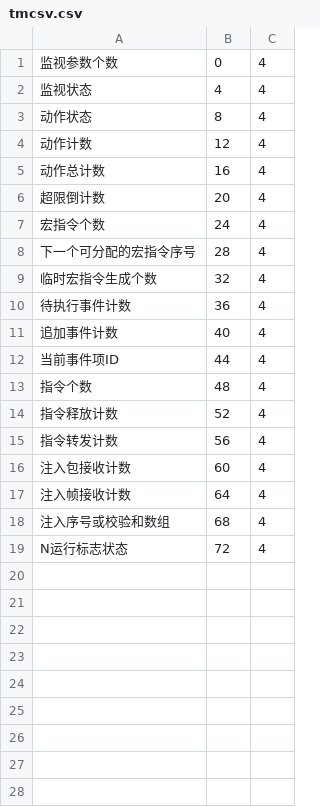
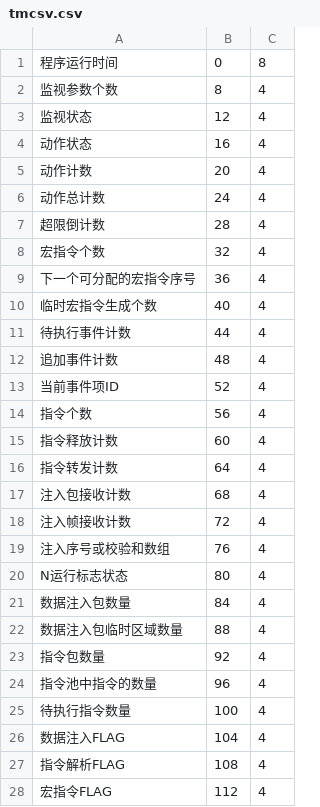
Before and after one commit to kfzjw008/Hierarchical-Task-Network-Timeline., a CSV file: config/tmcsv.csv, drawn as a sheet; only a part is shown; the diff covers the shown part only.

```diff
--- a/config/tmcsv.csv
+++ b/config/tmcsv.csv
@@ -1,19 +1,28 @@
-监视参数个数	0	4
-监视状态	4	4
-动作状态	8	4
-动作计数	12	4
-动作总计数	16	4
-超限倒计数	20	4
-宏指令个数	24	4
-下一个可分配的宏指令序号	28	4
-临时宏指令生成个数	32	4
-待执行事件计数	36	4
-追加事件计数	40	4
-当前事件项ID	44	4
-指令个数	48	4
-指令释放计数	52	4
-指令转发计数	56	4
-注入包接收计数	60	4
-注入帧接收计数	64	4
-注入序号或校验和数组	68	4
-N运行标志状态	72	4
+程序运行时间	0	8
+监视参数个数	8	4
+监视状态	12	4
+动作状态	16	4
+动作计数	20	4
+动作总计数	24	4
+超限倒计数	28	4
+宏指令个数	32	4
+下一个可分配的宏指令序号	36	4
+临时宏指令生成个数	40	4
+待执行事件计数	44	4
+追加事件计数	48	4
+当前事件项ID	52	4
+指令个数	56	4
+指令释放计数	60	4
+指令转发计数	64	4
+注入包接收计数	68	4
+注入帧接收计数	72	4
+注入序号或校验和数组	76	4
+N运行标志状态	80	4
+数据注入包数量	84	4
+数据注入包临时区域数量	88	4
+指令包数量	92	4
+指令池中指令的数量	96	4
+待执行指令数量	100	4
+数据注入FLAG	104	4
+指令解析FLAG	108	4
+宏指令FLAG	112	4
```
Also changed, not shown: 45 added rows elsewhere in this file, 15 other files.
